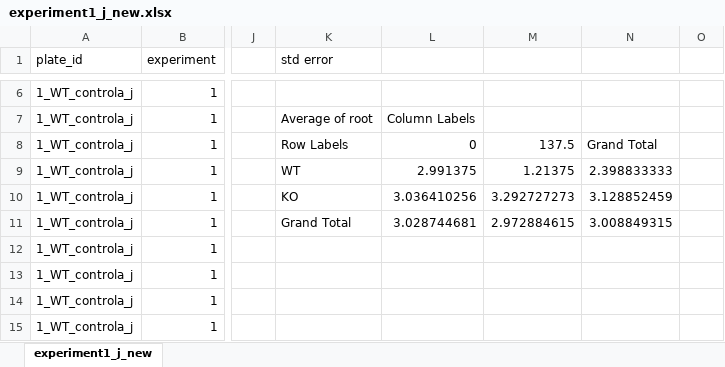
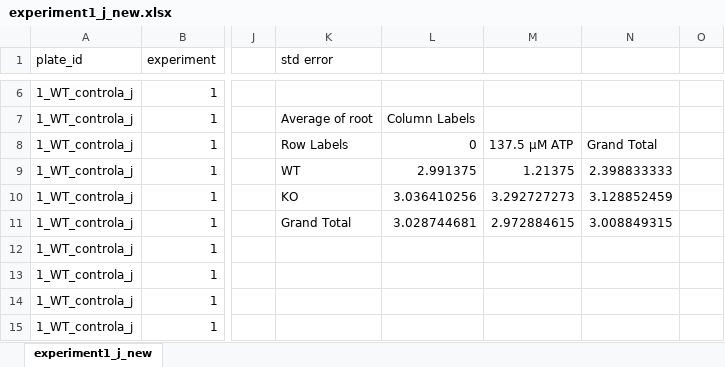
Before and after one commit to marcelamorassi/ClarkLab, an Excel workbook: experiment1_j_new.xlsx, sheet experiment1_j_new, drawn as a sheet; only a part is shown, gaps mark what is left out; values as stored, in another font and other column widths than the file's, no borders; charts and pictures not drawn; the diff names each change by its address in the sheet, - before the commit and + after, or states it on an @@ line.

```diff
--- a/experiment1_j_new.xlsx (sheet experiment1_j_new)
+++ b/experiment1_j_new.xlsx (sheet experiment1_j_new)
-M8: 137.5
+M8: 137.5 µM ATP
```
Also changed, not shown: charts or pictures, jennidata.xlsx, 3 other files.
